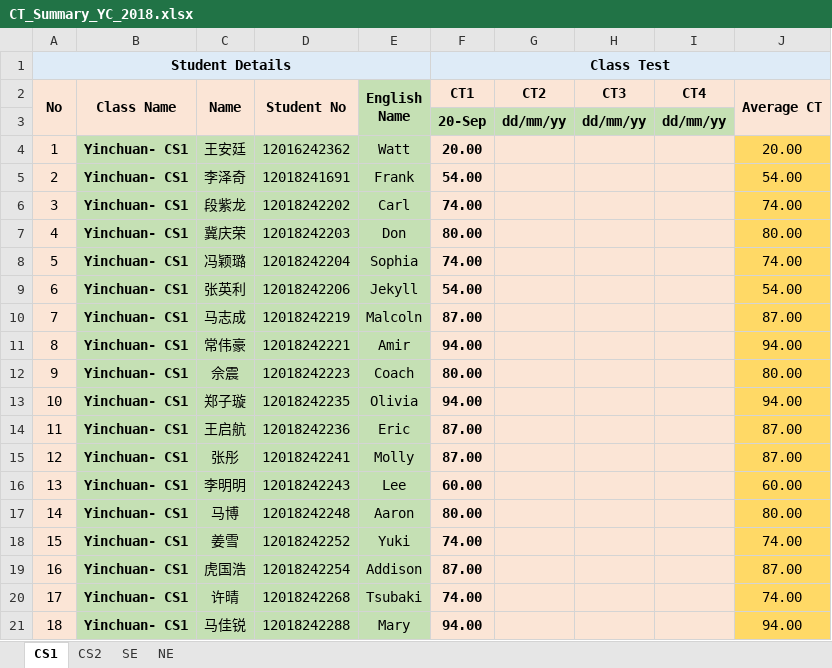
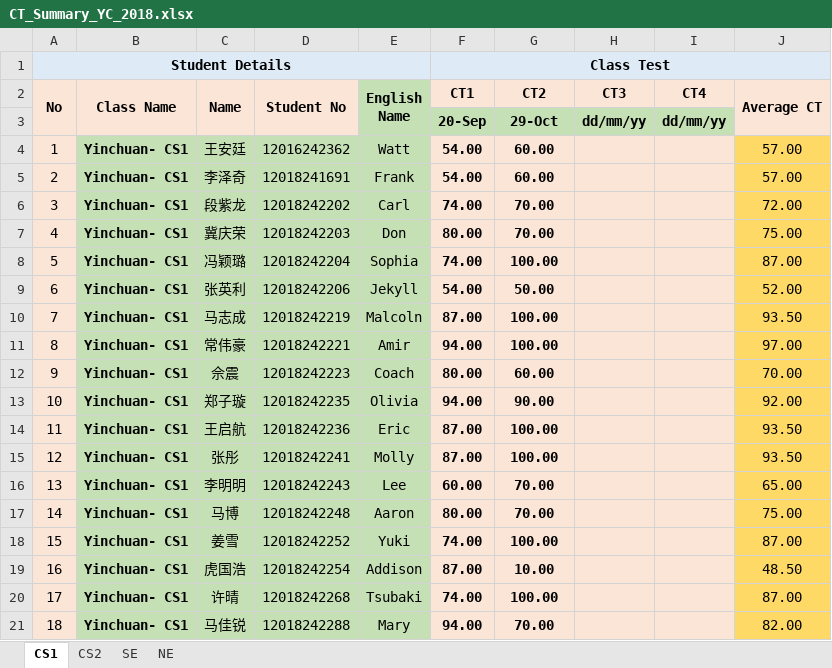
Before and after one commit to niit-nxu/Sept-2020---Jan-2021, an Excel workbook: Grade 2018/Class Test/CT_Summary_YC_2018.xlsx, sheet CS1, drawn as a sheet; only a part is shown; values as stored, in another font and other column widths than the file's, no borders; the diff covers the shown part only; the diff names each change by its address in the sheet, - before the commit and + after, or states it on an @@ line.

```diff
--- a/Grade 2018/Class Test/CT_Summary_YC_2018.xlsx (sheet CS1)
+++ b/Grade 2018/Class Test/CT_Summary_YC_2018.xlsx (sheet CS1)
-G3 (CT2): dd/mm/yy
+G3 (CT2): 29-Oct
-F4 (CT1): 20.00
+F4 (CT1): 54.00
-G4:G5 (CT2): (empty)
+G4:G5 (CT2): 60.00
-J4 (Average CT): 20.00
+J4 (Average CT): 57.00
-J5 (Average CT): 54.00
+J5 (Average CT): 57.00
-G6:G7 (CT2): (empty)
+G6:G7 (CT2): 70.00
-J6 (Average CT): 74.00
+J6 (Average CT): 72.00
-J7 (Average CT): 80.00
+J7 (Average CT): 75.00
-G8 (CT2): (empty)
+G8 (CT2): 100.00
-J8 (Average CT): 74.00
+J8 (Average CT): 87.00
-G9 (CT2): (empty)
+G9 (CT2): 50.00
-J9 (Average CT): 54.00
+J9 (Average CT): 52.00
-G10:G11 (CT2): (empty)
+G10:G11 (CT2): 100.00
-J10 (Average CT): 87.00
+J10 (Average CT): 93.50
-J11 (Average CT): 94.00
+J11 (Average CT): 97.00
-G12 (CT2): (empty)
+G12 (CT2): 60.00
-J12 (Average CT): 80.00
+J12 (Average CT): 70.00
-G13 (CT2): (empty)
+G13 (CT2): 90.00
-J13 (Average CT): 94.00
+J13 (Average CT): 92.00
-G14:G15 (CT2): (empty)
+G14:G15 (CT2): 100.00
-J14:J15 (Average CT): 87.00
+J14:J15 (Average CT): 93.50
-G16:G17 (CT2): (empty)
+G16:G17 (CT2): 70.00
-J16 (Average CT): 60.00
+J16 (Average CT): 65.00
-J17 (Average CT): 80.00
+J17 (Average CT): 75.00
-G18 (CT2): (empty)
+G18 (CT2): 100.00
-J18 (Average CT): 74.00
+J18 (Average CT): 87.00
-G19 (CT2): (empty)
+G19 (CT2): 10.00
-J19 (Average CT): 87.00
+J19 (Average CT): 48.50
-G20 (CT2): (empty)
+G20 (CT2): 100.00
-J20 (Average CT): 74.00
+J20 (Average CT): 87.00
-G21 (CT2): (empty)
+G21 (CT2): 70.00
-J21 (Average CT): 94.00
+J21 (Average CT): 82.00
```
Also changed, not shown: 56 edited cells elsewhere in this sheet, sheet CS2, Grade 2018/Attendance/Attendance_Yinchuan_2018.xlsx, Grade 2018/HomeAssignment/HA_Summary_YC_2018.xlsx, 1 other file.
